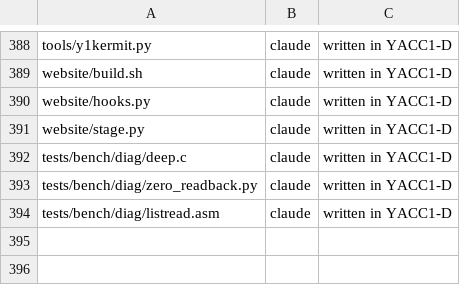
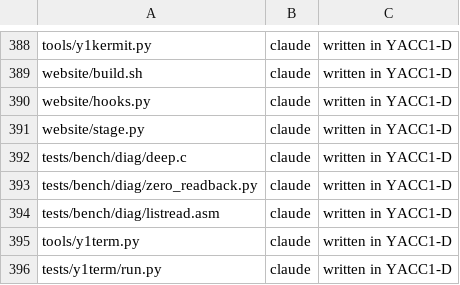
Before and after one commit to ksr/YACC1-D, a TSV file: tools/authors.tsv, drawn as a sheet; only a part is shown, gaps mark what is left out.

```diff
--- a/tools/authors.tsv
+++ b/tools/authors.tsv
@@ -394 +394,3 @@ tests/bench/diag/zero_readback.py	claude	written in YACC1-D
 tests/bench/diag/listread.asm	claude	written in YACC1-D
+tools/y1term.py	claude	written in YACC1-D
+tests/y1term/run.py	claude	written in YACC1-D
```
Also changed, not shown: 9 other files.
